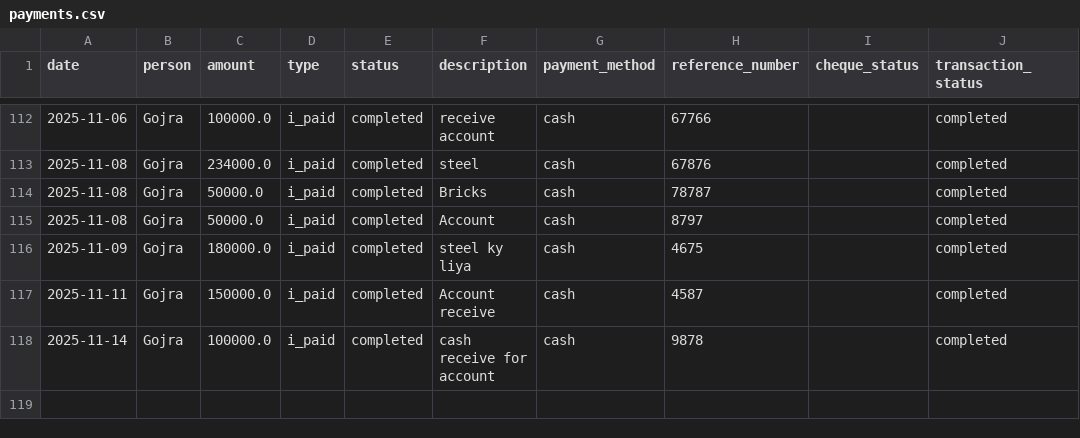
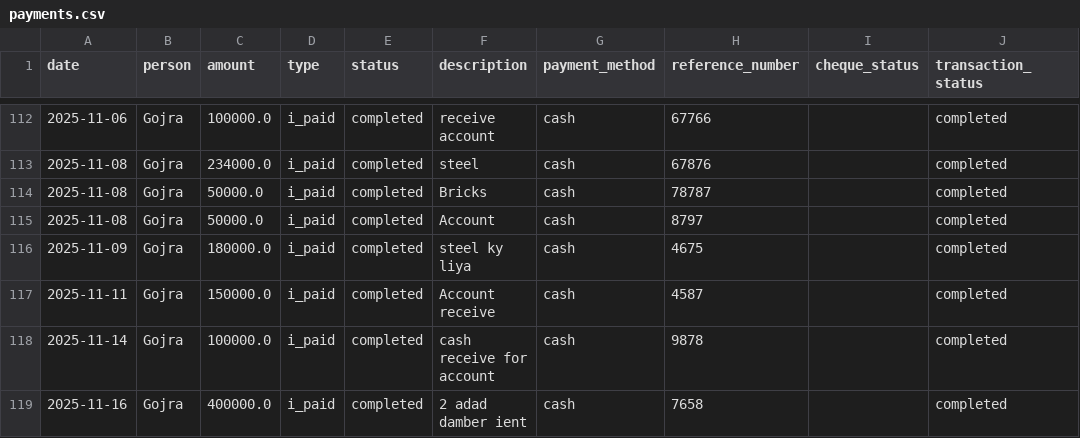
Before and after one commit to WorkProfile-web/payments-summary, a CSV file: payments.csv, drawn as a sheet; only a part is shown, gaps mark what is left out.

Commit message:
Automated update: payment records

```diff
--- a/payments.csv
+++ b/payments.csv
@@ -118 +118,2 @@ date,person,amount,type,status,description,payment_method,reference_number,chequ
 2025-11-14,Gojra,100000.0,i_paid,completed,cash receive for account,cash,9878,,completed
+2025-11-16,Gojra,400000.0,i_paid,completed,2 adad damber ient,cash,7658,,completed
```
Also changed, not shown: 1 other file.
